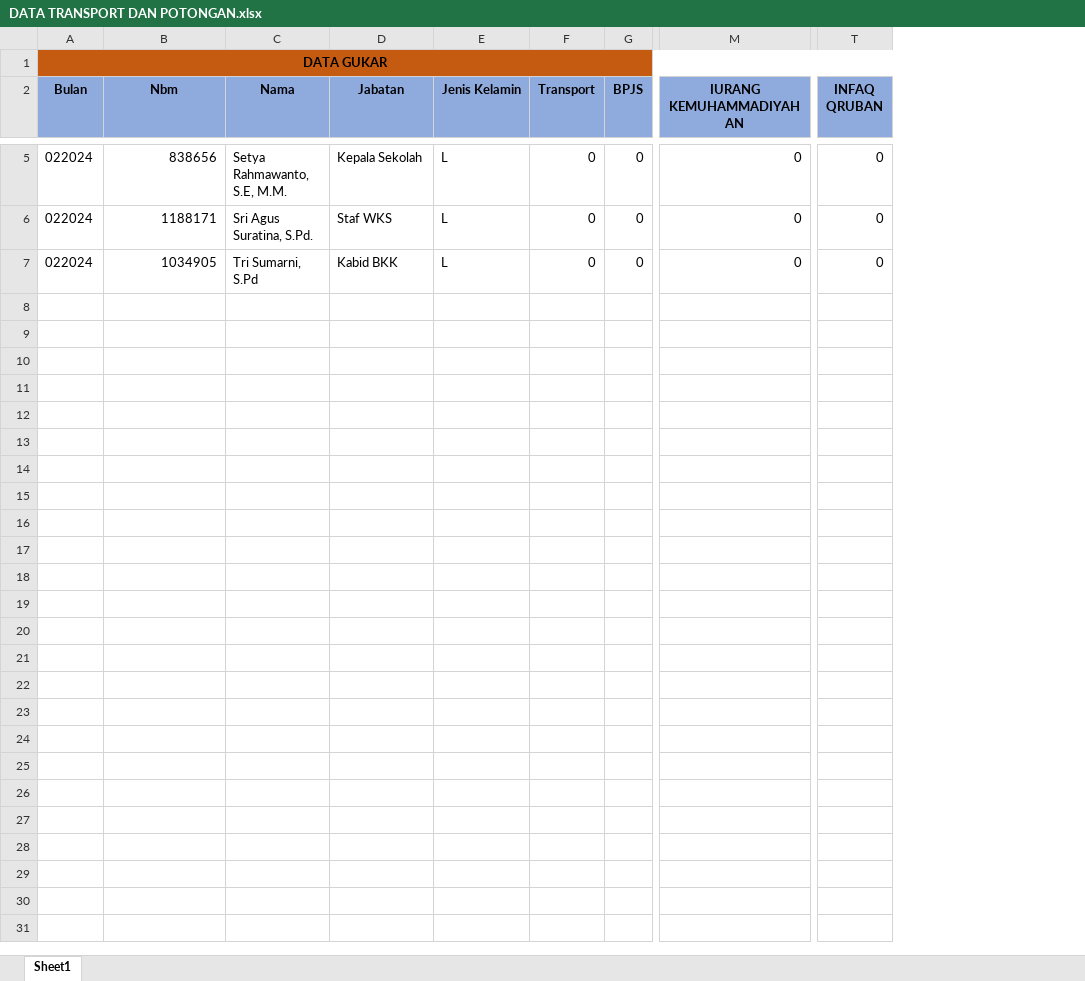
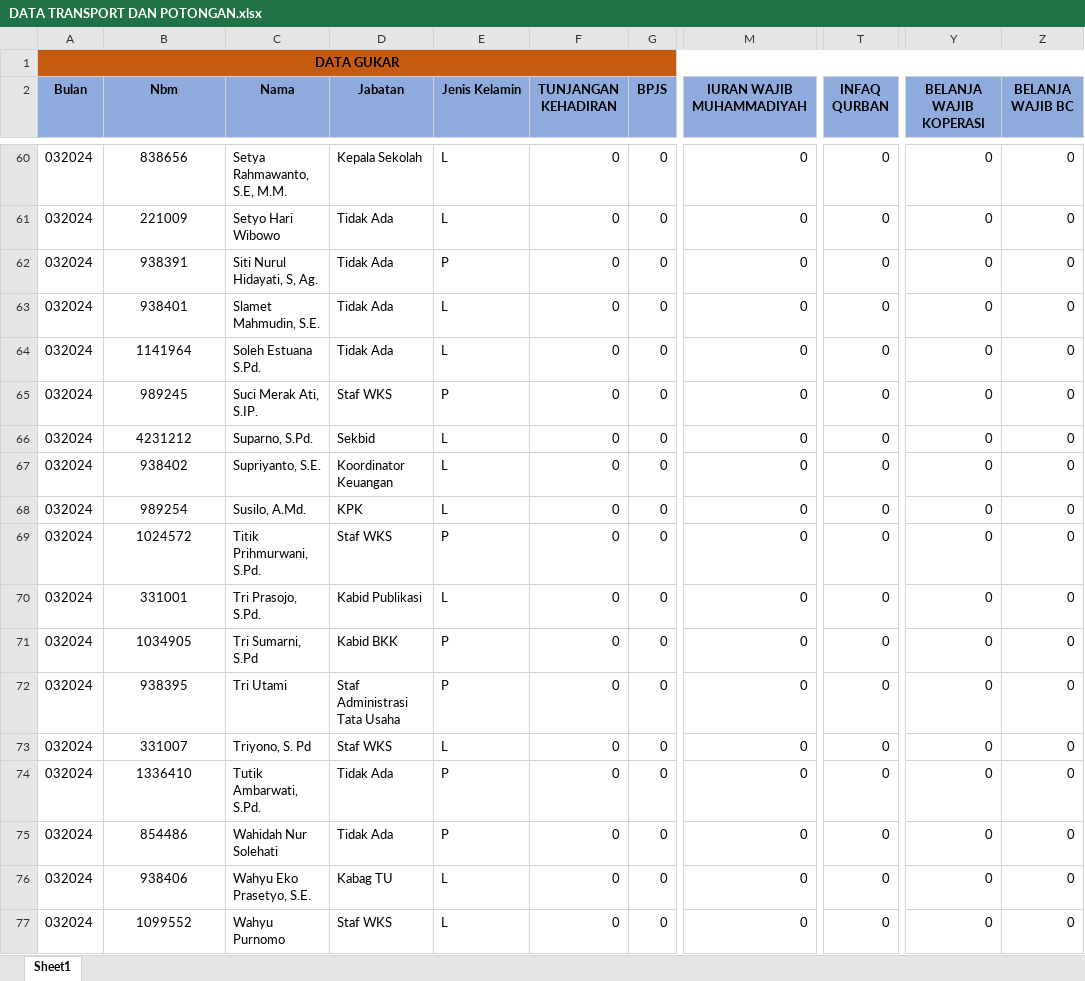
Before and after one commit to EliterDaneo/web-penggajian, an Excel workbook: asset/file/DATA TRANSPORT DAN POTONGAN.xlsx, sheet Sheet1, drawn as a sheet; only a part is shown, gaps mark what is left out; values as stored, in another font and other column widths than the file's, no borders; removed rows and columns are numbered as before the commit, all else as after; rows hold the shown columns only; the diff covers the shown part only; the diff names each change by its address in the sheet, - before the commit and + after, or states it on an @@ line.

```diff
--- a/asset/file/DATA TRANSPORT DAN POTONGAN.xlsx (sheet Sheet1)
+++ b/asset/file/DATA TRANSPORT DAN POTONGAN.xlsx (sheet Sheet1)
-column F (Transport), rows 5-7: all 0
+column F (TUNJANGAN KEHADIRAN), row 60: 0; row 65: 0; row 71: 0
-column M (IURANG KEMUHAMMADIYAHAN), rows 5-7: all 0
+column M (IURAN WAJIB MUHAMMADIYAH), row 60: 0; row 65: 0; row 71: 0
-column T (INFAQ QRUBAN), rows 5-7: all 0
+column T (INFAQ QURBAN), row 60: 0; row 65: 0; row 71: 0
+column Y (BELANJA WAJIB KOPERASI), row 60: 0; row 65: 0; row 71: 0
+column Z (BELANJA WAJIB BC), row 60: 0; row 65: 0; row 71: 0
-A60 (Bulan): 022024
+A60 (Bulan): 032024
-B60 alignment: right
+B60 alignment: center
+row 61: 032024 | 221009 | Setyo Hari Wibowo | Tidak Ada | L | 0 | 0 | 0 | 0 | 0 | 0
+row 62: 032024 | 938391 | Siti Nurul Hidayati, S, Ag. | Tidak Ada | P | 0 | 0 | 0 | 0 | 0 | 0
+row 63: 032024 | 938401 | Slamet Mahmudin, S.E. | Tidak Ada | L | 0 | 0 | 0 | 0 | 0 | 0
+row 64: 032024 | 1141964 | Soleh Estuana S.Pd. | Tidak Ada | L | 0 | 0 | 0 | 0 | 0 | 0
-A65 (Bulan): 022024
+A65 (Bulan): 032024
-B65 (Nbm): 1188171
+B65 (Nbm): 989245
-B65 alignment: right
+B65 alignment: center
-C65 (Nama): Sri Agus Suratina, S.Pd.
+C65 (Nama): Suci Merak Ati, S.IP.
-E65 (Jenis Kelamin): L
+E65 (Jenis Kelamin): P
+row 66: 032024 | 4231212 | Suparno, S.Pd. | Sekbid | L | 0 | 0 | 0 | 0 | 0 | 0
+row 67: 032024 | 938402 | Supriyanto, S.E. | Koordinator Keuangan | L | 0 | 0 | 0 | 0 | 0 | 0
+row 68: 032024 | 989254 | Susilo, A.Md. | KPK | L | 0 | 0 | 0 | 0 | 0 | 0
+row 69: 032024 | 1024572 | Titik Prihmurwani, S.Pd. | Staf WKS | P | 0 | 0 | 0 | 0 | 0 | 0
+row 70: 032024 | 331001 | Tri Prasojo, S.Pd. | Kabid Publikasi | L | 0 | 0 | 0 | 0 | 0 | 0
-A71 (Bulan): 022024
+A71 (Bulan): 032024
-B71 alignment: right
+B71 alignment: center
-E71 (Jenis Kelamin): L
+E71 (Jenis Kelamin): P
+row 72: 032024 | 938395 | Tri Utami | Staf Administrasi Tata Usaha | P | 0 | 0 | 0 | 0 | 0 | 0
+row 73: 032024 | 331007 | Triyono, S. Pd | Staf WKS | L | 0 | 0 | 0 | 0 | 0 | 0
+row 74: 032024 | 1336410 | Tutik Ambarwati, S.Pd. | Tidak Ada | P | 0 | 0 | 0 | 0 | 0 | 0
+row 75: 032024 | 854486 | Wahidah Nur Solehati | Tidak Ada | P | 0 | 0 | 0 | 0 | 0 | 0
+row 76: 032024 | 938406 | Wahyu Eko Prasetyo, S.E. | Kabag TU | L | 0 | 0 | 0 | 0 | 0 | 0
+row 77: 032024 | 1099552 | Wahyu Purnomo | Staf WKS | L | 0 | 0 | 0 | 0 | 0 | 0
```
Also changed, not shown: 59 added rows, 5 edited cells and cell formats elsewhere in this sheet, asset/file/DATA GUKAR.xlsx, 12 other files.
